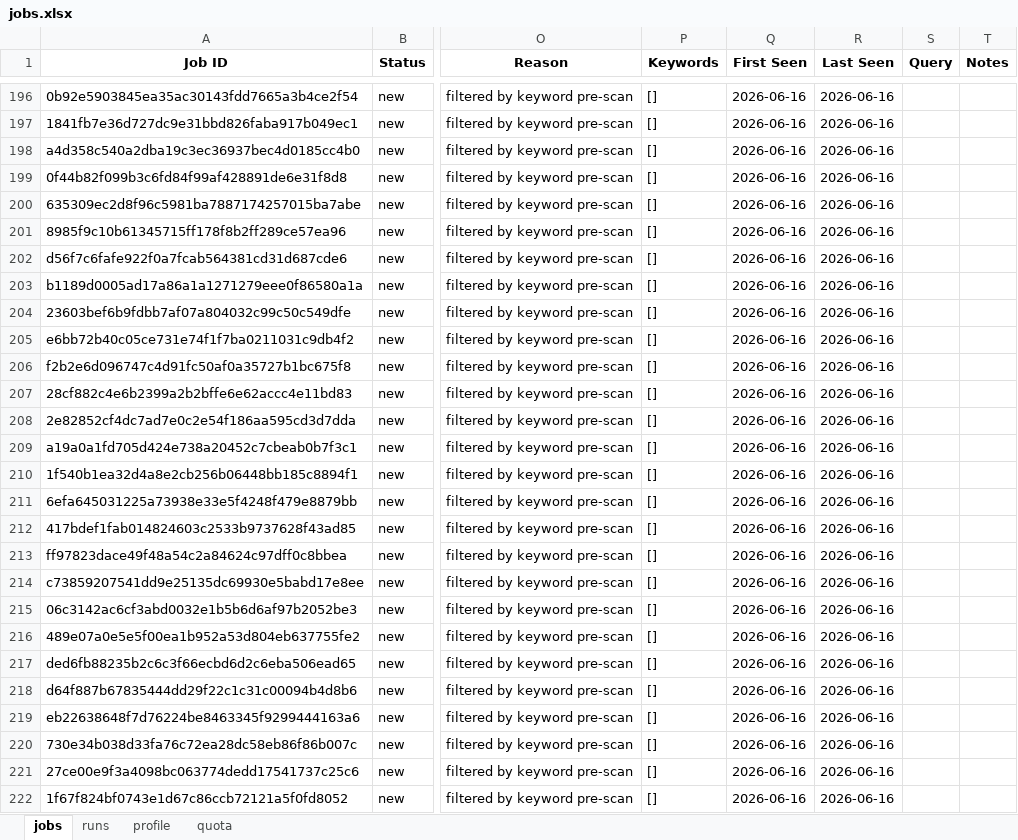
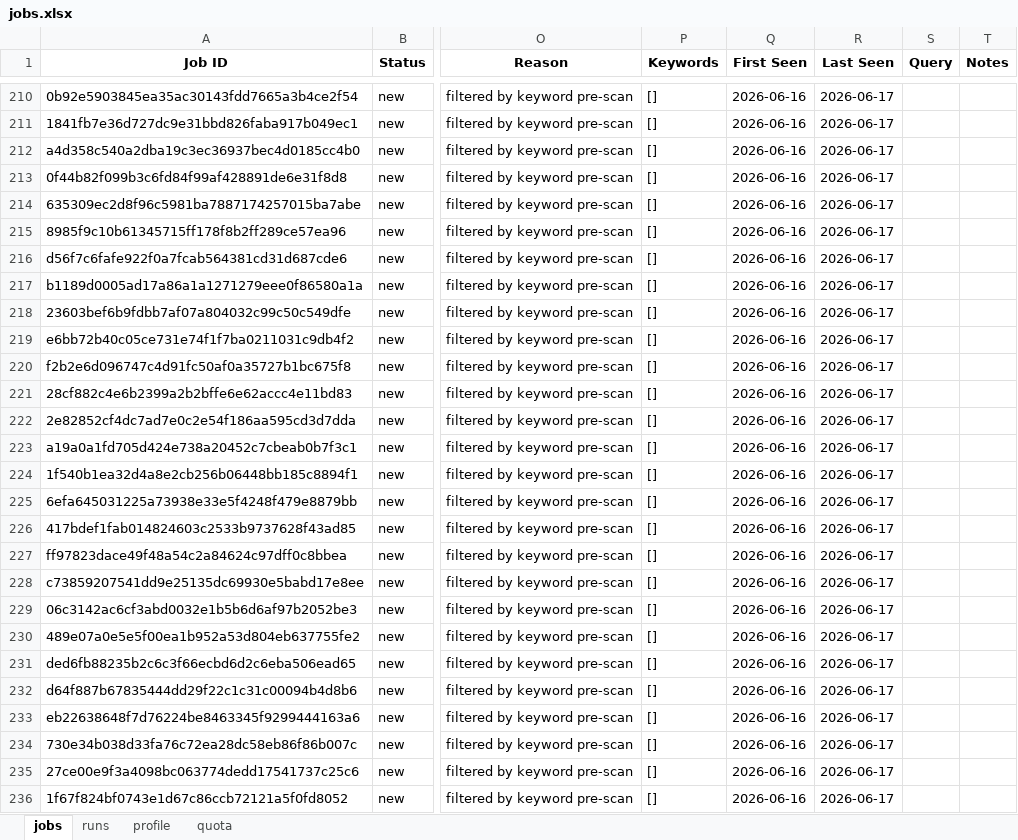
Before and after one commit to dcracknell/find_a_job_automator, an Excel workbook: data/jobs.xlsx, sheet jobs, drawn as a sheet; only a part is shown, gaps mark what is left out; values as stored, in another font and other column widths than the file's, no borders; conditional formats not drawn; addresses are those after the commit; the diff covers the shown part only; the diff names each change by its address in the sheet, - before the commit and + after, or states it on an @@ line.

```diff
--- a/data/jobs.xlsx (sheet jobs)
+++ b/data/jobs.xlsx (sheet jobs)
-R210:R236 (Last Seen): 2026-06-16
+R210:R236 (Last Seen): 2026-06-17
```
Also changed, not shown: 14 added rows and 360 edited cells elsewhere in this sheet, sheet runs, sheet quota, 12 other files.
